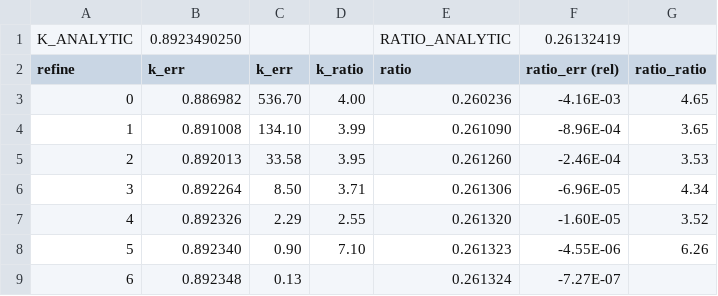
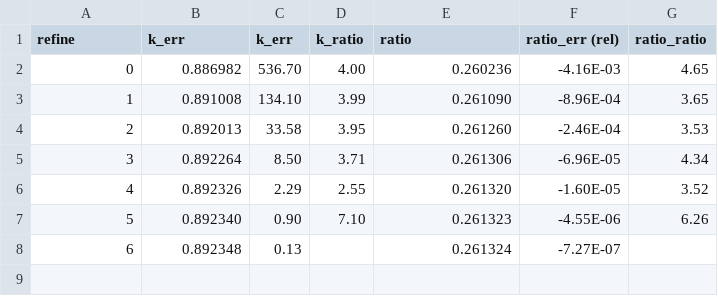
Before and after one commit to wcdawn/WilliamDawn-thesis, a CSV file: ch02_neutronDiffusion/data/1d2g.csv, drawn as a sheet; the diff names each change by its address in the sheet, - before the commit and + after, or states it on an @@ line.

Commit message:
removing extra data

```diff
--- a/ch02_neutronDiffusion/data/1d2g.csv
+++ b/ch02_neutronDiffusion/data/1d2g.csv
-row 1: K_ANALYTIC | 0.8923490250 |  |  | RATIO_ANALYTIC | 0.26132419
```
Also changed, not shown: ch02_neutronDiffusion/data/1d1g.csv, ch02_neutronDiffusion/data/2d1g.csv, 2 other files.
